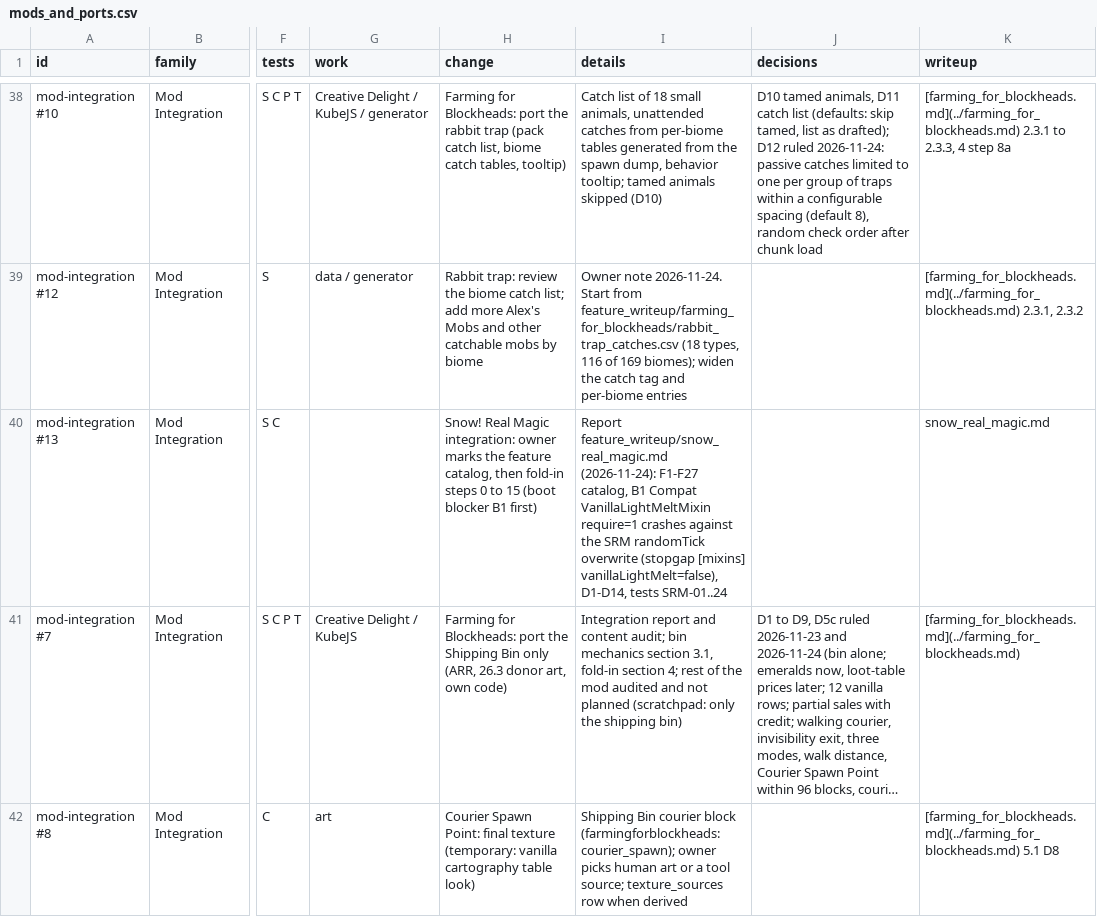
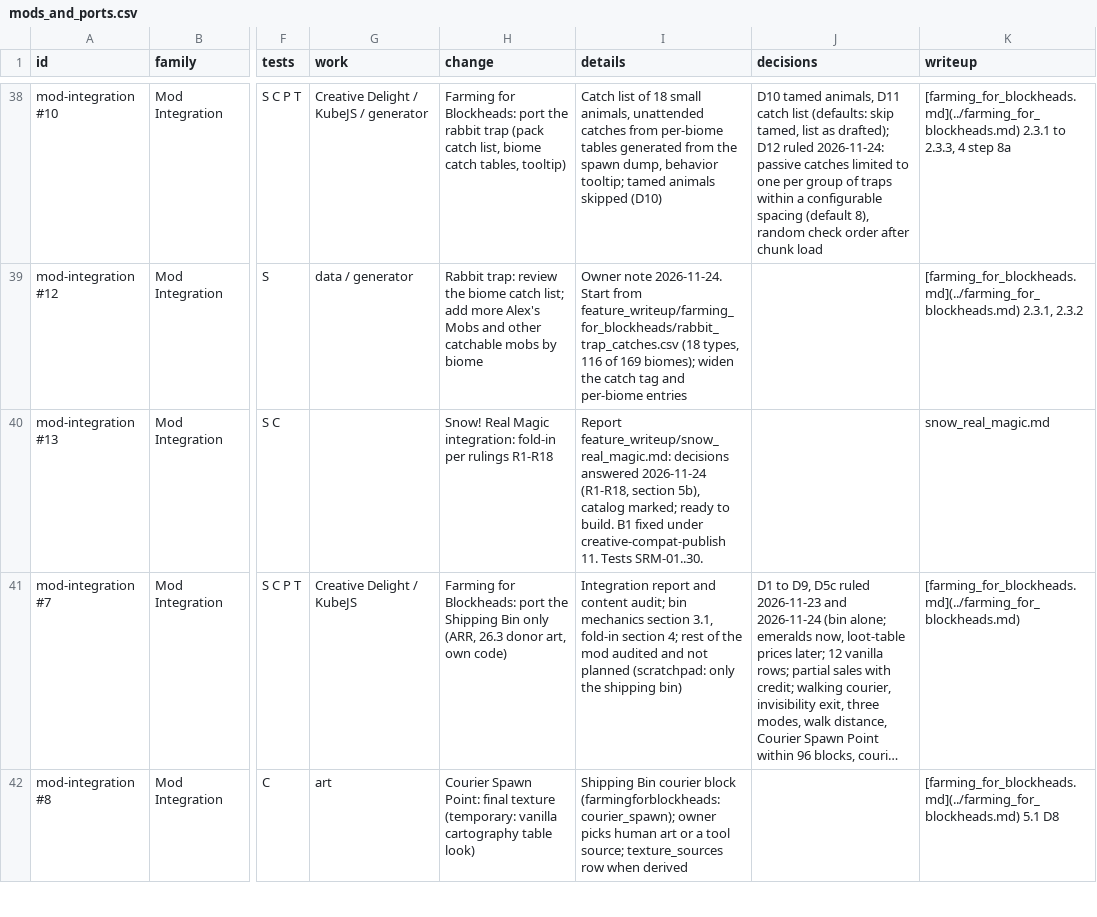
Before and after one commit to SaintAlfonzo/CreativeEngineering, a CSV file: feature_writeup/todo/rows/mods_and_ports.csv, drawn as a sheet; only a part is shown, gaps mark what is left out; long unchanged cells end in …; the diff names each change by its address in the sheet, - before the commit and + after, or states it on an @@ line.

```diff
--- a/feature_writeup/todo/rows/mods_and_ports.csv
+++ b/feature_writeup/todo/rows/mods_and_ports.csv
-H40 (change): …Magic integration: owner marks the feature catalog, then fold-in steps 0 to 15 (boot blocker B1 first)
+H40 (change): …Magic integration: fold-in per rulings R1-R18
-I40 (details): Report feature_writeup/snow_real_magic.md (2026-11-24): F1-F27 catalog, B1 Compat VanillaLightMeltMixin require=1 crashes against the SRM randomTick overwrite (stopgap [mixins] vanillaLightMelt=false), D1-D14, tests SRM-01..24
+I40 (details): Report feature_writeup/snow_real_magic.md: decisions answered 2026-11-24 (R1-R18, section 5b), catalog marked; ready to build. B1 fixed under creative-compat-publish 11. Tests SRM-01..30.
```
Also changed, not shown: feature_writeup/todo/rows/mechanics.csv, 1 other file.
